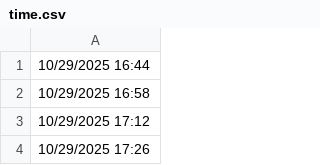
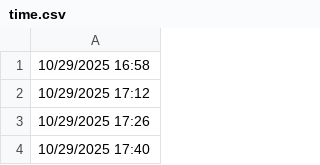
Before and after one commit to lethanhtannhat/testkhaosatthuc, a CSV file: time.csv, drawn as a sheet; only a part is shown; the shorter side is filled out with more unchanged rows; the diff names each change by its address in the sheet, - before the commit and + after, or states it on an @@ line.

```diff
--- a/time.csv
+++ b/time.csv
-row 1: 10/29/2025 16:44
```
